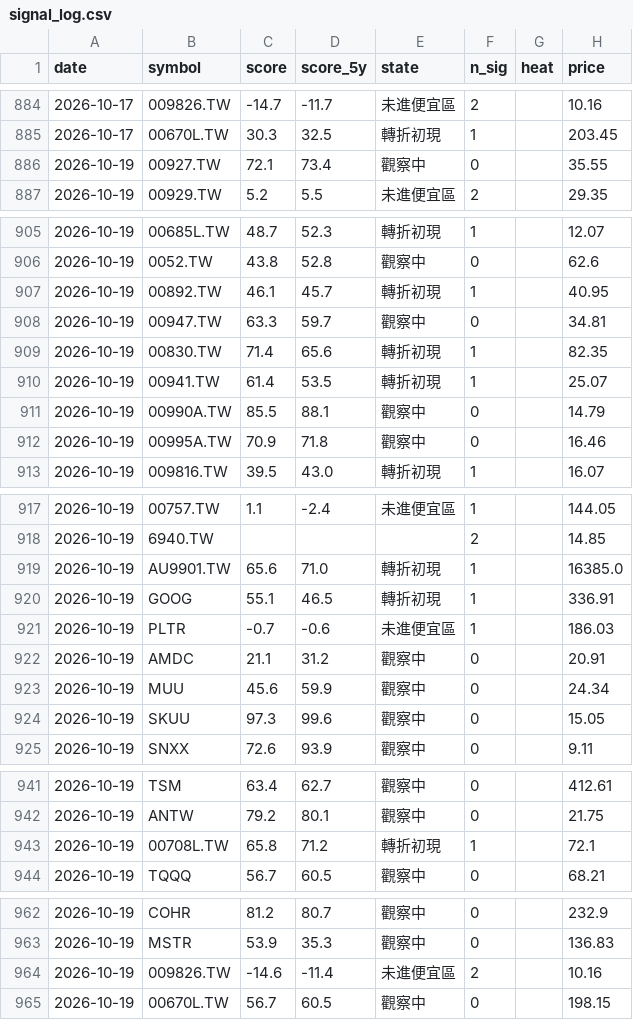
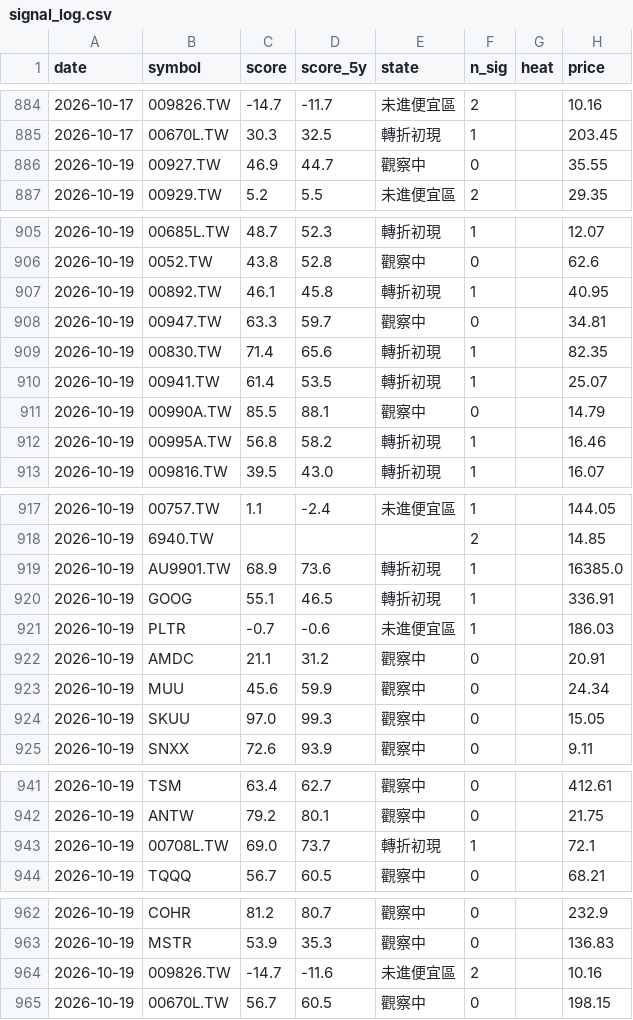
Before and after one commit to BeckWang888/cheap-dashboard, a CSV file: state/signal_log.csv, drawn as a sheet; only a part is shown, gaps mark what is left out.

```diff
--- a/state/signal_log.csv
+++ b/state/signal_log.csv
@@ -885,3 +885,3 @@ date,symbol,score,score_5y,state,n_sig,heat,price
 2026-10-17,00670L.TW,30.3,32.5,轉折初現,1,,203.45
-2026-10-19,00927.TW,72.1,73.4,觀察中,0,,35.55
+2026-10-19,00927.TW,46.9,44.7,觀察中,0,,35.55
 2026-10-19,00929.TW,5.2,5.5,未進便宜區,2,,29.35
@@ -906,3 +906,3 @@ date,symbol,score,score_5y,state,n_sig,heat,price
 2026-10-19,0052.TW,43.8,52.8,觀察中,0,,62.6
-2026-10-19,00892.TW,46.1,45.7,轉折初現,1,,40.95
+2026-10-19,00892.TW,46.1,45.8,轉折初現,1,,40.95
 2026-10-19,00947.TW,63.3,59.7,觀察中,0,,34.81
@@ -911,3 +911,3 @@ date,symbol,score,score_5y,state,n_sig,heat,price
 2026-10-19,00990A.TW,85.5,88.1,觀察中,0,,14.79
-2026-10-19,00995A.TW,70.9,71.8,觀察中,0,,16.46
+2026-10-19,00995A.TW,56.8,58.2,轉折初現,1,,16.46
 2026-10-19,009816.TW,39.5,43.0,轉折初現,1,,16.07
@@ -918,3 +918,3 @@ date,symbol,score,score_5y,state,n_sig,heat,price
 2026-10-19,6940.TW,,,,2,,14.85
-2026-10-19,AU9901.TW,65.6,71.0,轉折初現,1,,16385.0
+2026-10-19,AU9901.TW,68.9,73.6,轉折初現,1,,16385.0
 2026-10-19,GOOG,55.1,46.5,轉折初現,1,,336.91
@@ -923,3 +923,3 @@ date,symbol,score,score_5y,state,n_sig,heat,price
 2026-10-19,MUU,45.6,59.9,觀察中,0,,24.34
-2026-10-19,SKUU,97.3,99.6,觀察中,0,,15.05
+2026-10-19,SKUU,97.0,99.3,觀察中,0,,15.05
 2026-10-19,SNXX,72.6,93.9,觀察中,0,,9.11
@@ -942,3 +942,3 @@ date,symbol,score,score_5y,state,n_sig,heat,price
 2026-10-19,ANTW,79.2,80.1,觀察中,0,,21.75
-2026-10-19,00708L.TW,65.8,71.2,轉折初現,1,,72.1
+2026-10-19,00708L.TW,69.0,73.7,轉折初現,1,,72.1
 2026-10-19,TQQQ,56.7,60.5,觀察中,0,,68.21
@@ -963,3 +963,3 @@ date,symbol,score,score_5y,state,n_sig,heat,price
 2026-10-19,MSTR,53.9,35.3,觀察中,0,,136.83
-2026-10-19,009826.TW,-14.6,-11.4,未進便宜區,2,,10.16
+2026-10-19,009826.TW,-14.7,-11.6,未進便宜區,2,,10.16
 2026-10-19,00670L.TW,56.7,60.5,觀察中,0,,198.15
```
Also changed, not shown: 1 other file.
